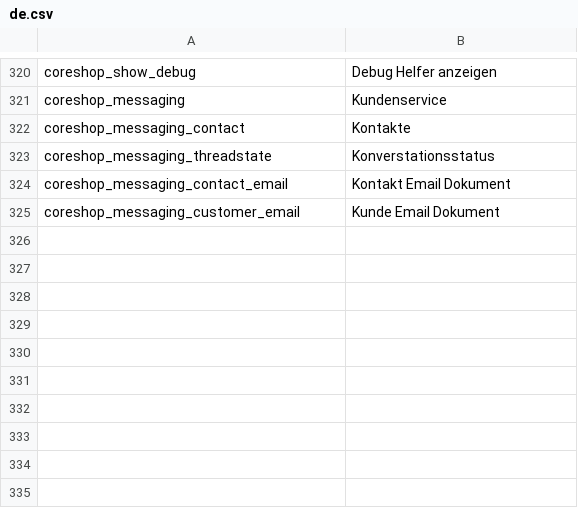
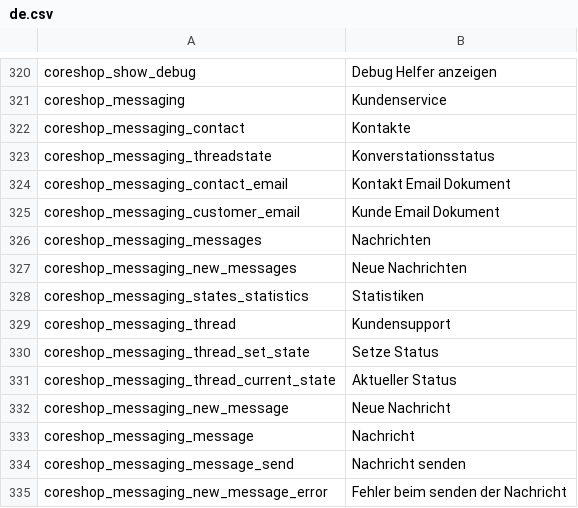
Before and after one commit to coreshop/CoreShop, a CSV file: static/texts/de.csv, drawn as a sheet; only a part is shown, gaps mark what is left out; the diff names each change by its address in the sheet, - before the commit and + after, or states it on an @@ line.

Commit message:
Introduce Messaging

```diff
--- a/static/texts/de.csv
+++ b/static/texts/de.csv
+row 326: coreshop_messaging_messages | Nachrichten
+row 327: coreshop_messaging_new_messages | Neue Nachrichten
+row 328: coreshop_messaging_states_statistics | Statistiken
+row 329: coreshop_messaging_thread | Kundensupport
+row 330: coreshop_messaging_thread_set_state | Setze Status
+row 331: coreshop_messaging_thread_current_state | Aktueller Status
+row 332: coreshop_messaging_new_message | Neue Nachricht
+row 333: coreshop_messaging_message | Nachricht
+row 334: coreshop_messaging_message_send | Nachricht senden
+row 335: coreshop_messaging_new_message_error | Fehler beim senden der Nachricht
```
Also changed, not shown: static/texts/en.csv, 19 other files.
